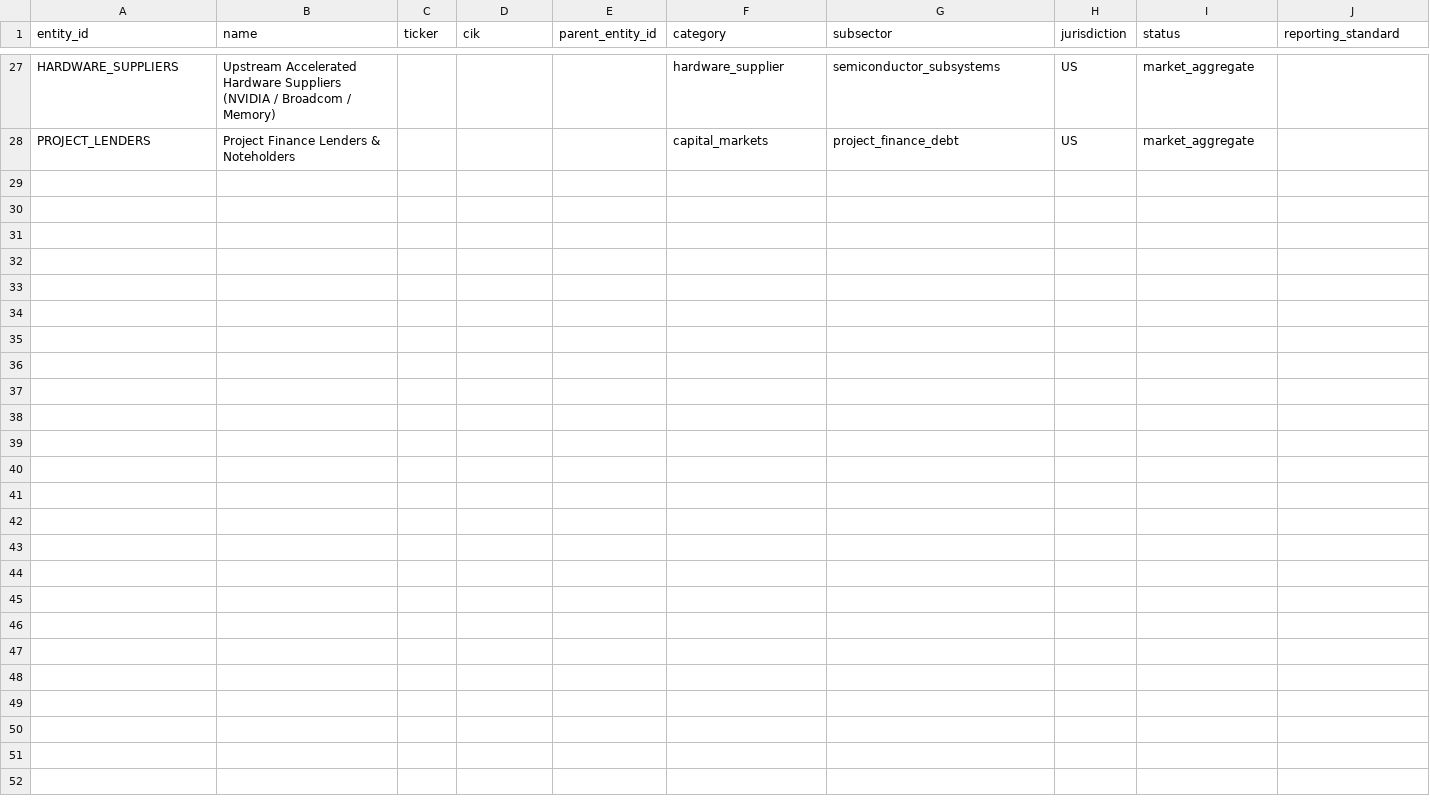
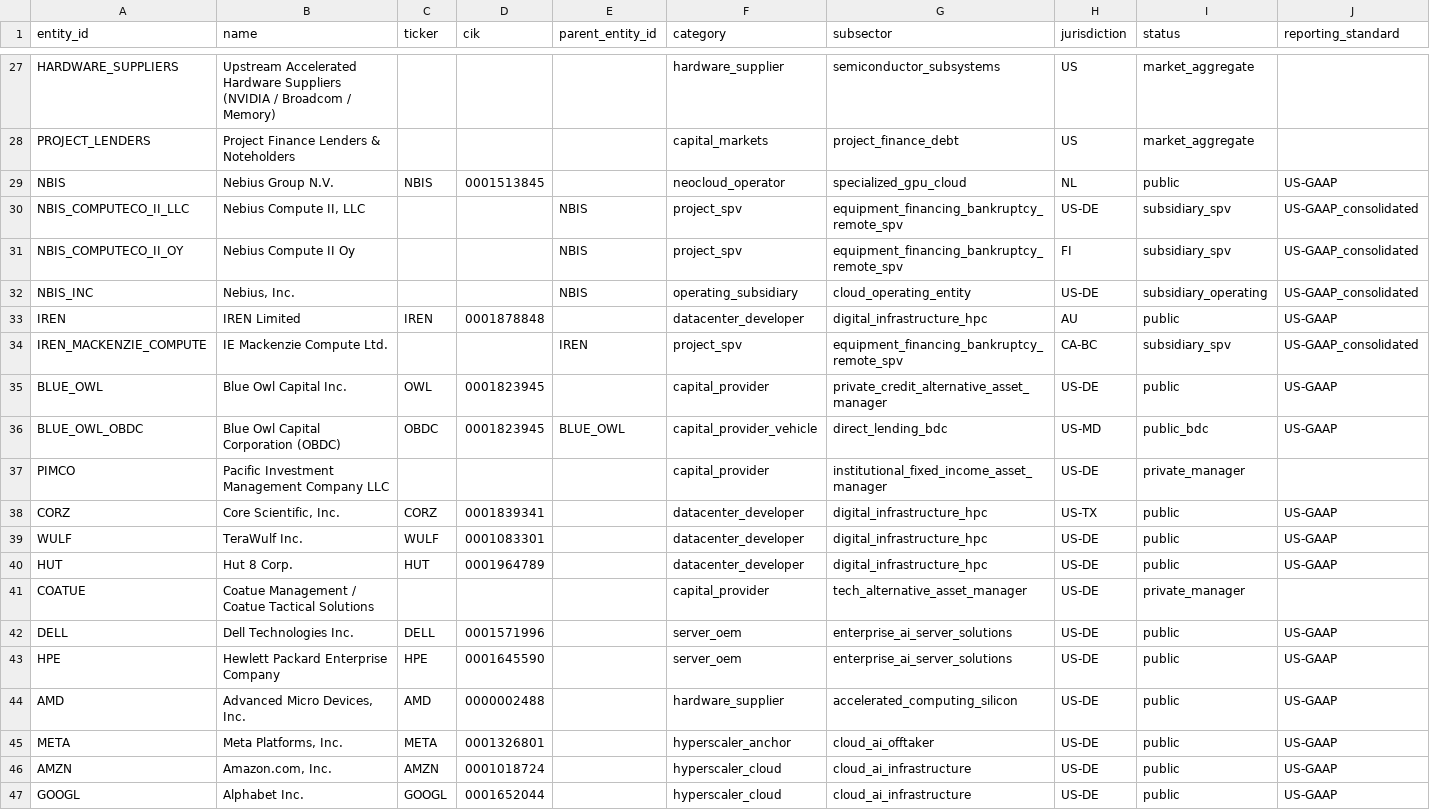
Before and after one commit to admiralorbiter/computational-sketchbook, a CSV file: 2026/2026-09-28-ai-infrastructure-network/data/processed/entities.csv, drawn as a sheet; only a part is shown, gaps mark what is left out; rows hold the shown columns only; the diff names each change by its address in the sheet, - before the commit and + after, or states it on an @@ line.

```diff
--- a/2026/2026-09-28-ai-infrastructure-network/data/processed/entities.csv
+++ b/2026/2026-09-28-ai-infrastructure-network/data/processed/entities.csv
+row 29: NBIS | Nebius Group N.V. | NBIS | 0001513845 |  | neocloud_operator | specialized_gpu_cloud | NL | public | US-GAAP
+row 30: NBIS_COMPUTECO_II_LLC | Nebius Compute II, LLC |  |  | NBIS | project_spv | equipment_financing_bankruptcy_remote_spv | US-DE | subsidiary_spv | US-GAAP_consolidated
+row 31: NBIS_COMPUTECO_II_OY | Nebius Compute II Oy |  |  | NBIS | project_spv | equipment_financing_bankruptcy_remote_spv | FI | subsidiary_spv | US-GAAP_consolidated
+row 32: NBIS_INC | Nebius, Inc. |  |  | NBIS | operating_subsidiary | cloud_operating_entity | US-DE | subsidiary_operating | US-GAAP_consolidated
+row 33: IREN | IREN Limited | IREN | 0001878848 |  | datacenter_developer | digital_infrastructure_hpc | AU | public | US-GAAP
+row 34: IREN_MACKENZIE_COMPUTE | IE Mackenzie Compute Ltd. |  |  | IREN | project_spv | equipment_financing_bankruptcy_remote_spv | CA-BC | subsidiary_spv | US-GAAP_consolidated
+row 35: BLUE_OWL | Blue Owl Capital Inc. | OWL | 0001823945 |  | capital_provider | private_credit_alternative_asset_manager | US-DE | public | US-GAAP
+row 36: BLUE_OWL_OBDC | Blue Owl Capital Corporation (OBDC) | OBDC | 0001823945 | BLUE_OWL | capital_provider_vehicle | direct_lending_bdc | US-MD | public_bdc | US-GAAP
+row 37: PIMCO | Pacific Investment Management Company LLC |  |  |  | capital_provider | institutional_fixed_income_asset_manager | US-DE | private_manager
+row 38: CORZ | Core Scientific, Inc. | CORZ | 0001839341 |  | datacenter_developer | digital_infrastructure_hpc | US-TX | public | US-GAAP
+row 39: WULF | TeraWulf Inc. | WULF | 0001083301 |  | datacenter_developer | digital_infrastructure_hpc | US-DE | public | US-GAAP
+row 40: HUT | Hut 8 Corp. | HUT | 0001964789 |  | datacenter_developer | digital_infrastructure_hpc | US-DE | public | US-GAAP
+row 41: COATUE | Coatue Management / Coatue Tactical Solutions |  |  |  | capital_provider | tech_alternative_asset_manager | US-DE | private_manager
+row 42: DELL | Dell Technologies Inc. | DELL | 0001571996 |  | server_oem | enterprise_ai_server_solutions | US-DE | public | US-GAAP
+row 43: HPE | Hewlett Packard Enterprise Company | HPE | 0001645590 |  | server_oem | enterprise_ai_server_solutions | US-DE | public | US-GAAP
+row 44: AMD | Advanced Micro Devices, Inc. | AMD | 0000002488 |  | hardware_supplier | accelerated_computing_silicon | US-DE | public | US-GAAP
+row 45: META | Meta Platforms, Inc. | META | 0001326801 |  | hyperscaler_anchor | cloud_ai_offtaker | US-DE | public | US-GAAP
+row 46: AMZN | Amazon.com, Inc. | AMZN | 0001018724 |  | hyperscaler_cloud | cloud_ai_infrastructure | US-DE | public | US-GAAP
+row 47: GOOGL | Alphabet Inc. | GOOGL | 0001652044 |  | hyperscaler_cloud | cloud_ai_infrastructure | US-DE | public | US-GAAP
```
Also changed, not shown: 2026/2026-09-28-ai-infrastructure-network/data/processed/evidence_claims.csv, 2026/2026-09-28-ai-infrastructure-network/data/processed/obligation_events.csv, 54 other files.
